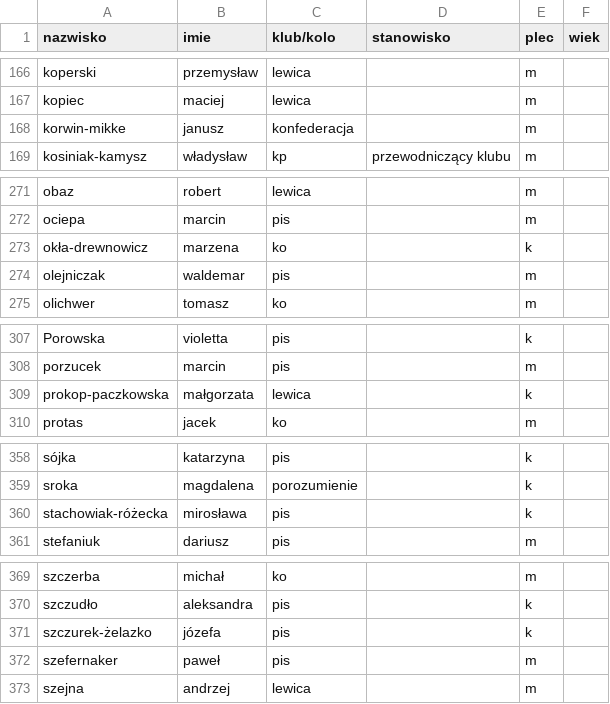
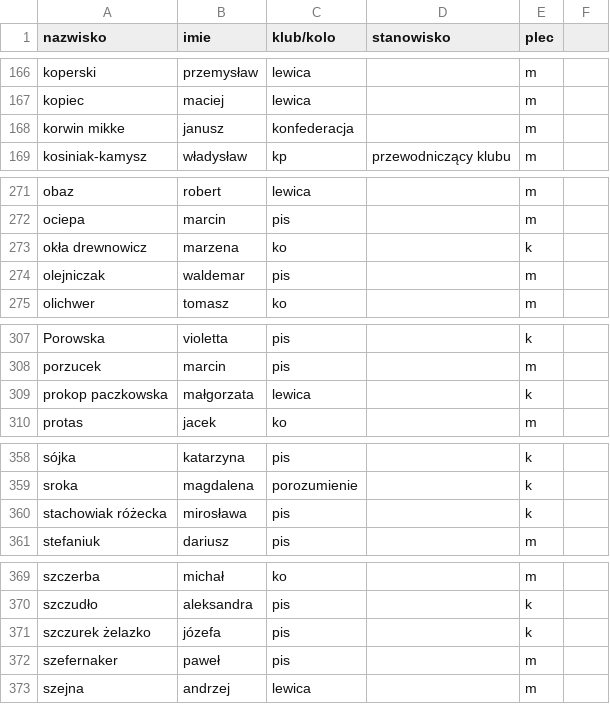
Before and after one commit to mswiatkowski/mqtt_polit_module, a CSV file: polit_module_files/sejm.csv, drawn as a sheet; only a part is shown, gaps mark what is left out; the diff covers the shown part only.

```diff
--- a/polit_module_files/sejm.csv
+++ b/polit_module_files/sejm.csv
@@ -1 +1 @@
-nazwisko,imie,klub/kolo,stanowisko,plec,wiek
+nazwisko,imie,klub/kolo,stanowisko,plec
@@ -168 +168 @@ kopiec,maciej,lewica,,m,
-korwin-mikke,janusz,konfederacja,,m,
+korwin mikke,janusz,konfederacja,,m
@@ -273 +273 @@ ociepa,marcin,pis,,m,
-okła-drewnowicz,marzena,ko,,k,
+okła drewnowicz,marzena,ko,,k
@@ -309 +309 @@ porzucek,marcin,pis,,m,
-prokop-paczkowska,małgorzata,lewica,,k,
+prokop paczkowska,małgorzata,lewica,,k
@@ -360 +360 @@ sroka,magdalena,porozumienie,,k,
-stachowiak-różecka,mirosława,pis,,k,
+stachowiak różecka,mirosława,pis,,k
@@ -371 +371 @@ szczudło,aleksandra,pis,,k,
-szczurek-żelazko,józefa,pis,,k,
+szczurek żelazko,józefa,pis,,k
```
Also changed, not shown: 15 edited cells elsewhere in this file, 5 other files.
